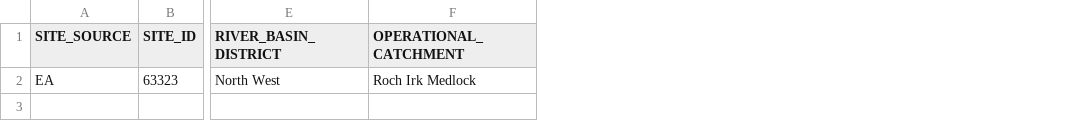
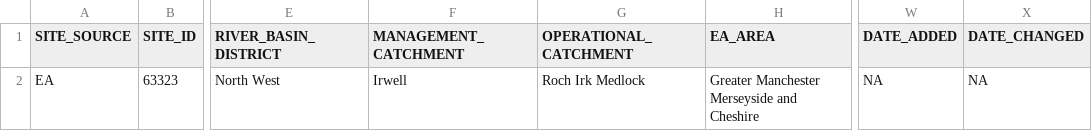
Before and after one commit to JackBraggAPEM/Biological_Data_Storage_Shiny, a CSV file: 1_Data/biological_data/sites.csv, drawn as a sheet; only a part is shown, gaps mark what is left out; the diff names each change by its address in the sheet, - before the commit and + after, or states it on an @@ line.

```diff
--- a/1_Data/biological_data/sites.csv
+++ b/1_Data/biological_data/sites.csv
+column F (MANAGEMENT_CATCHMENT), row 2: Irwell
+column H (EA_AREA), row 2: Greater Manchester Merseyside and Cheshire
+column W (DATE_ADDED), row 2: NA
+column X (DATE_CHANGED), row 2: NA
```
Also changed, not shown: 24 other files.
